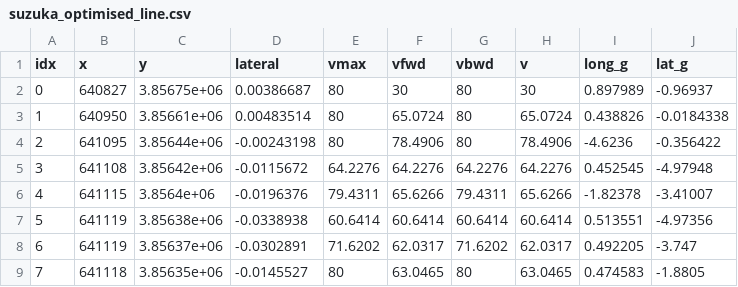
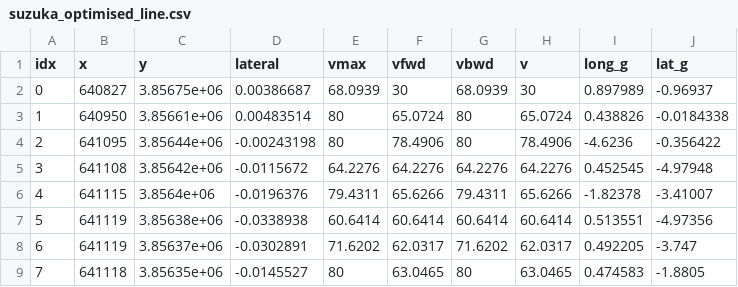
Before and after one commit to kojikunitake/F1_LapTime_Simulator_sample, a CSV file: output_data/suzuka_optimised_line.csv, drawn as a sheet; only a part is shown.

```diff
--- a/output_data/suzuka_optimised_line.csv
+++ b/output_data/suzuka_optimised_line.csv
@@ -1,3 +1,3 @@
 idx,x,y,lateral,vmax,vfwd,vbwd,v,long_g,lat_g
-0,640827,3.85675e+06,0.00386687,80,30,80,30,0.897989,-0.96937
+0,640827,3.85675e+06,0.00386687,68.0939,30,68.0939,30,0.897989,-0.96937
 1,640950,3.85661e+06,0.00483514,80,65.0724,80,65.0724,0.438826,-0.0184338
```
Also changed, not shown: 1 other file.
